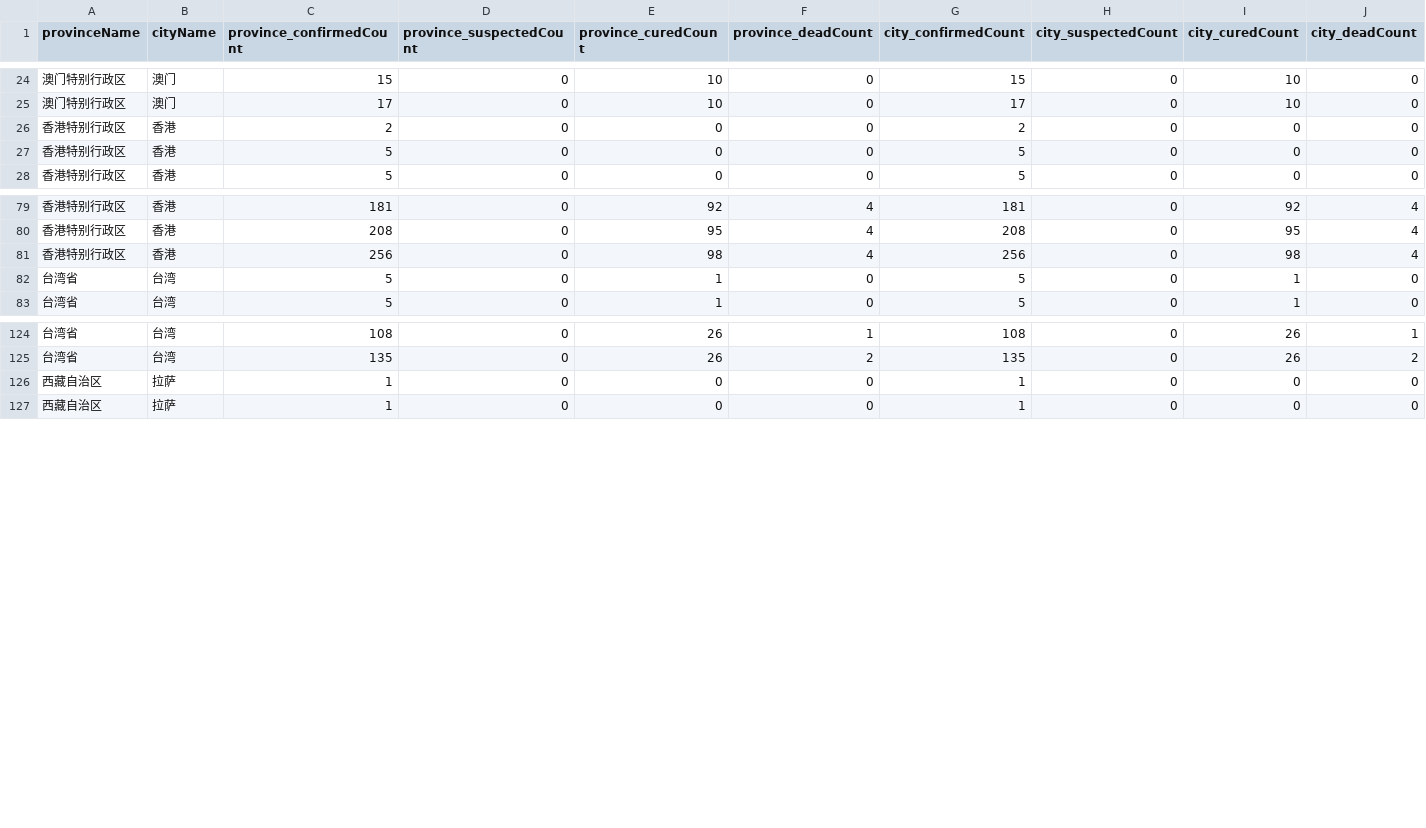
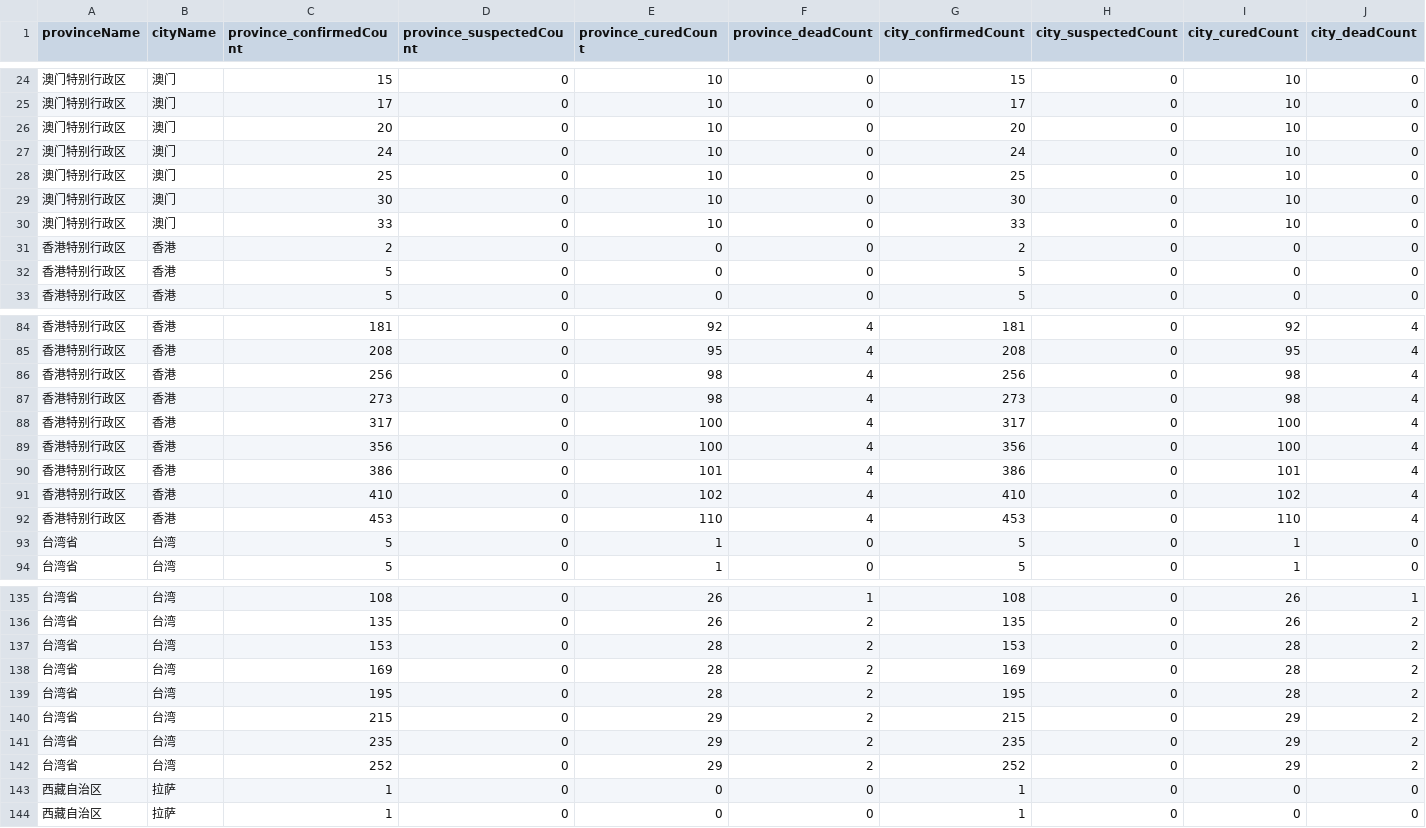
Before and after one commit to jingwen-z/python-playground, a CSV file: analysis/2019_nCoV/DXYArea_supplement.csv, drawn as a sheet; only a part is shown, gaps mark what is left out; rows hold the shown columns only; the diff names each change by its address in the sheet, - before the commit and + after, or states it on an @@ line.

Commit message:
update

```diff
--- a/analysis/2019_nCoV/DXYArea_supplement.csv
+++ b/analysis/2019_nCoV/DXYArea_supplement.csv
+row 26: 澳门特别行政区 | 澳门 | 20 | 0 | 10 | 0 | 20 | 0 | 10 | 0
+row 27: 澳门特别行政区 | 澳门 | 24 | 0 | 10 | 0 | 24 | 0 | 10 | 0
+row 28: 澳门特别行政区 | 澳门 | 25 | 0 | 10 | 0 | 25 | 0 | 10 | 0
+row 29: 澳门特别行政区 | 澳门 | 30 | 0 | 10 | 0 | 30 | 0 | 10 | 0
+row 30: 澳门特别行政区 | 澳门 | 33 | 0 | 10 | 0 | 33 | 0 | 10 | 0
+row 87: 香港特别行政区 | 香港 | 273 | 0 | 98 | 4 | 273 | 0 | 98 | 4
+row 88: 香港特别行政区 | 香港 | 317 | 0 | 100 | 4 | 317 | 0 | 100 | 4
+row 89: 香港特别行政区 | 香港 | 356 | 0 | 100 | 4 | 356 | 0 | 100 | 4
+row 90: 香港特别行政区 | 香港 | 386 | 0 | 101 | 4 | 386 | 0 | 101 | 4
+row 91: 香港特别行政区 | 香港 | 410 | 0 | 102 | 4 | 410 | 0 | 102 | 4
+row 92: 香港特别行政区 | 香港 | 453 | 0 | 110 | 4 | 453 | 0 | 110 | 4
+row 137: 台湾省 | 台湾 | 153 | 0 | 28 | 2 | 153 | 0 | 28 | 2
+row 138: 台湾省 | 台湾 | 169 | 0 | 28 | 2 | 169 | 0 | 28 | 2
+row 139: 台湾省 | 台湾 | 195 | 0 | 28 | 2 | 195 | 0 | 28 | 2
+row 140: 台湾省 | 台湾 | 215 | 0 | 29 | 2 | 215 | 0 | 29 | 2
+row 141: 台湾省 | 台湾 | 235 | 0 | 29 | 2 | 235 | 0 | 29 | 2
+row 142: 台湾省 | 台湾 | 252 | 0 | 29 | 2 | 252 | 0 | 29 | 2
```
